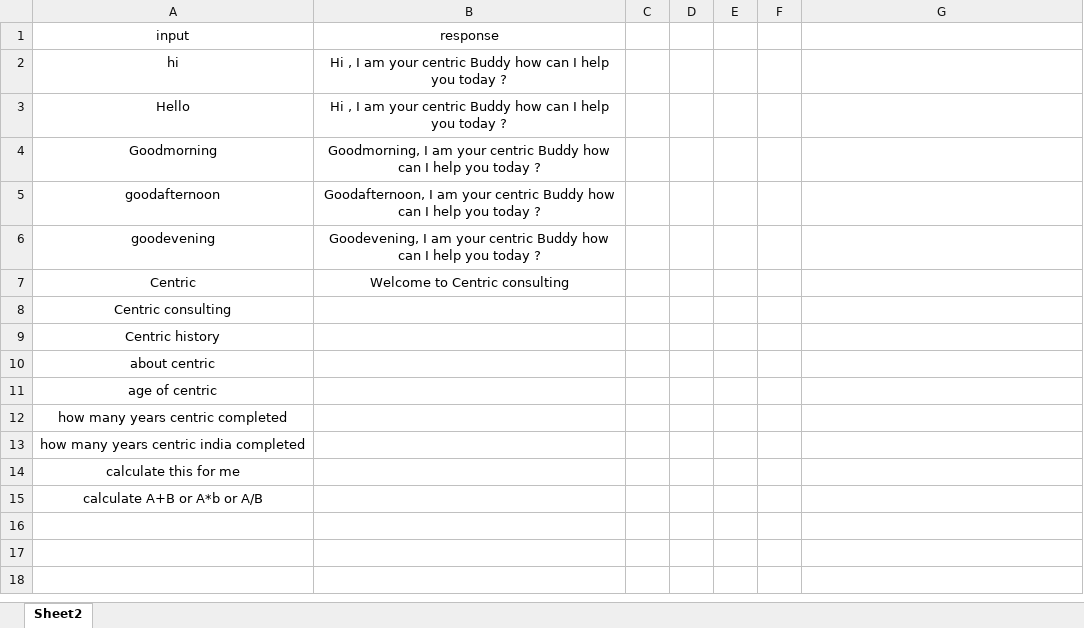
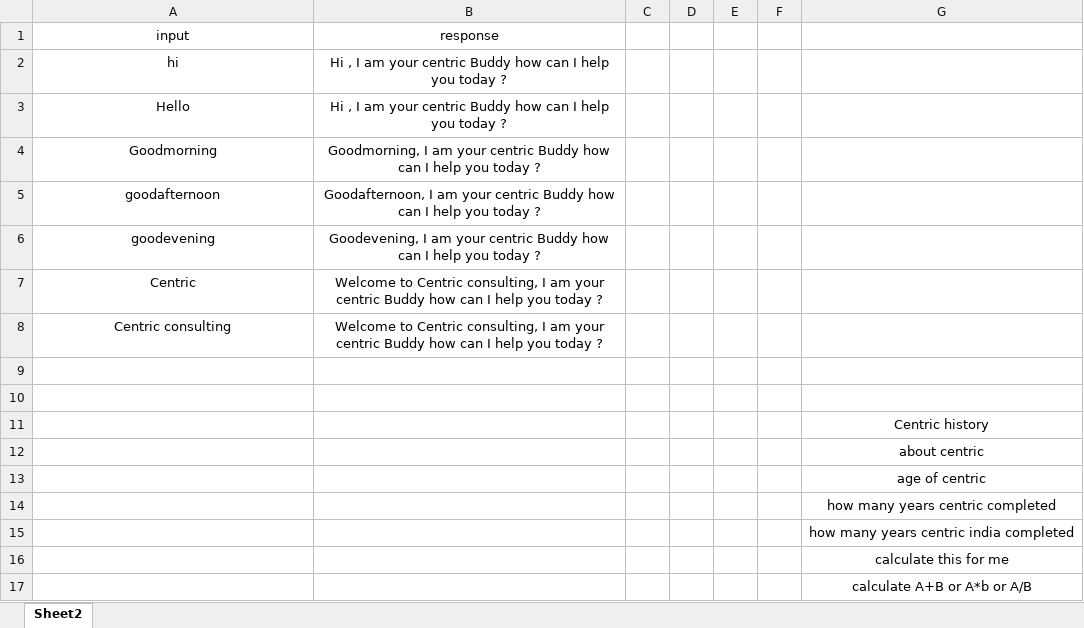
Before and after one commit to yuriCentric/ChatBot, an Excel workbook: app/training_data.xlsx, sheet Sheet2, drawn as a sheet; values as stored, in another font and other column widths than the file's, no borders; removed rows and columns are numbered as before the commit, all else as after; the diff names each change by its address in the sheet, - before the commit and + after, or states it on an @@ line.

```diff
--- a/app/training_data.xlsx (sheet Sheet2)
+++ b/app/training_data.xlsx (sheet Sheet2)
-B7 (response): …to Centric consulting
+B7 (response): …to Centric consulting, I am your centric Buddy how can I help you today ?
-B8 (response): (empty)
+B8 (response): Welcome to Centric consulting, I am your centric Buddy how can I help you today ?
-A9 (input): Centric history
+A9 (input): (empty)
-A10 (input): about centric
+A10 (input): (empty)
-row 11: age of centric
-row 12: how many years centric completed
-row 13: how many years centric india completed
-row 14: calculate this for me
-row 15: calculate A+B or A*b or A/B
+row 11:  |  |  |  |  |  | Centric history
+row 12:  |  |  |  |  |  | about centric
+row 13:  |  |  |  |  |  | age of centric
+row 14:  |  |  |  |  |  | how many years centric completed
+row 15:  |  |  |  |  |  | how many years centric india completed
+row 16:  |  |  |  |  |  | calculate this for me
+row 17:  |  |  |  |  |  | calculate A+B or A*b or A/B
```
Also changed, not shown: 5 other files.
